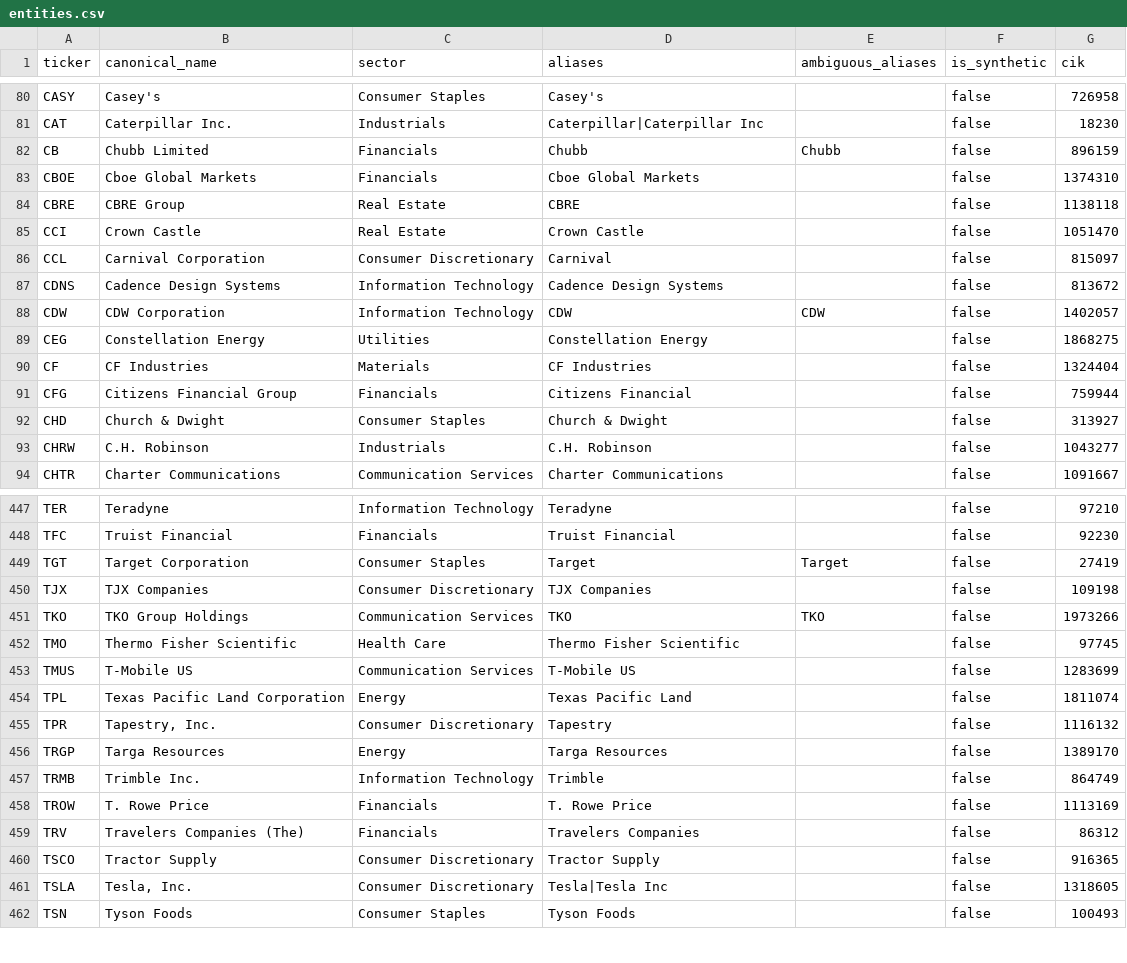
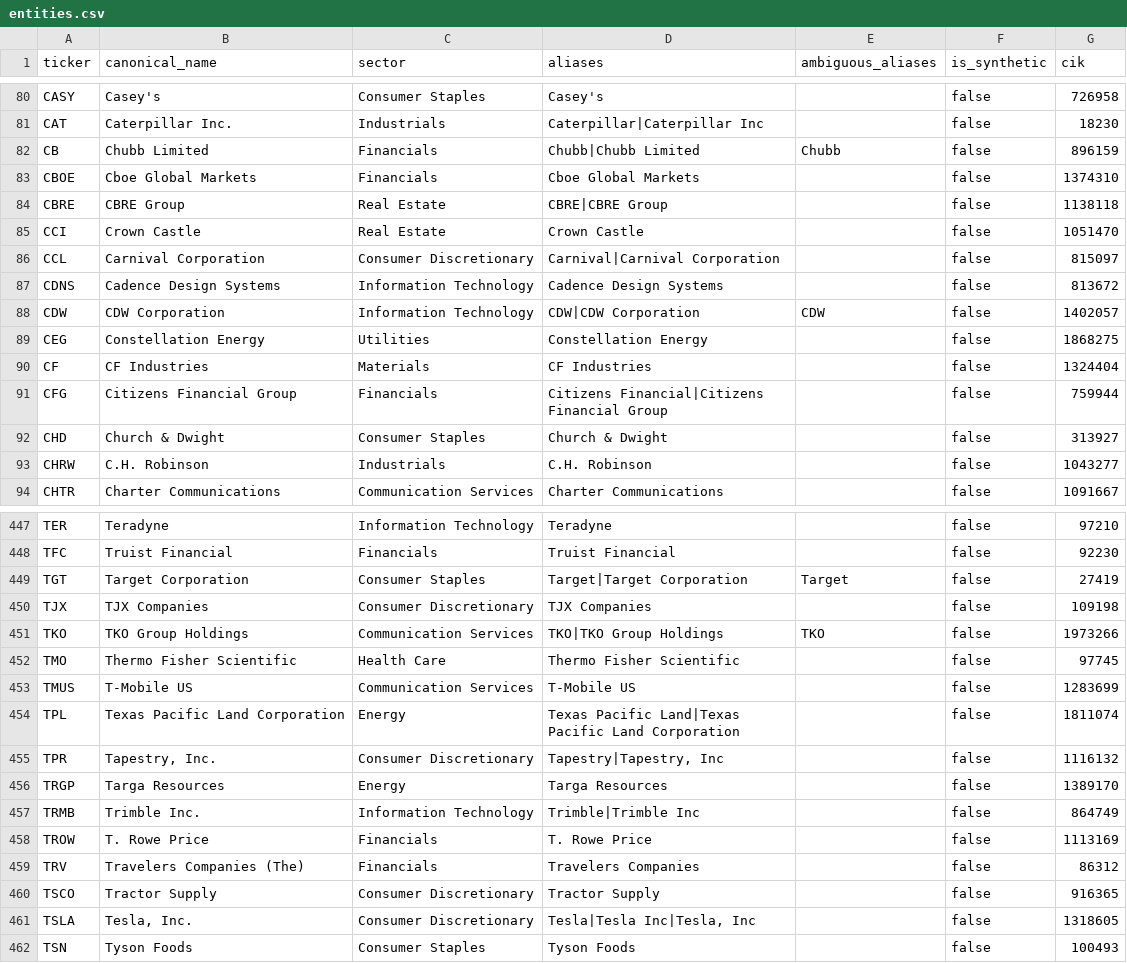
Before and after one commit to amaannn08/iit-kharagpur-aman-gupta-hackathon, a CSV file: data/universe/entities.csv, drawn as a sheet; only a part is shown, gaps mark what is left out; the diff covers the shown part only.

Commit message:
fix(nlp): link digit-led names and stop ambiguous aliases matching other names
Seen in the terminal on real Polygon news:
- '3M' was never linked: single-word aliases had to start with a
  capital letter, which a leading digit is not
- 'Southern Copper' linked to Southern Company (SO): an ambiguous
  one-word alias followed by another capitalized word is now treated
  as part of a different name
- the universe kept only cleaned names ('Southern'), so 'Southern
  Company' itself had no alias once that guard applied; full
  constituent names are now kept as aliases too
Polygon entity linking: precision 0.970 -> 0.971, recall 0.585 -> 0.588.

```diff
--- a/data/universe/entities.csv
+++ b/data/universe/entities.csv
@@ -81,12 +81,12 @@ CASY,Casey's,Consumer Staples,Casey's,,false,726958
 CAT,Caterpillar Inc.,Industrials,Caterpillar|Caterpillar Inc,,false,18230
-CB,Chubb Limited,Financials,Chubb,Chubb,false,896159
+CB,Chubb Limited,Financials,Chubb|Chubb Limited,Chubb,false,896159
 CBOE,Cboe Global Markets,Financials,Cboe Global Markets,,false,1374310
-CBRE,CBRE Group,Real Estate,CBRE,,false,1138118
+CBRE,CBRE Group,Real Estate,CBRE|CBRE Group,,false,1138118
 CCI,Crown Castle,Real Estate,Crown Castle,,false,1051470
-CCL,Carnival Corporation,Consumer Discretionary,Carnival,,false,815097
+CCL,Carnival Corporation,Consumer Discretionary,Carnival|Carnival Corporation,,false,815097
 CDNS,Cadence Design Systems,Information Technology,Cadence Design Systems,,false,813672
-CDW,CDW Corporation,Information Technology,CDW,CDW,false,1402057
+CDW,CDW Corporation,Information Technology,CDW|CDW Corporation,CDW,false,1402057
 CEG,Constellation Energy,Utilities,Constellation Energy,,false,1868275
 CF,CF Industries,Materials,CF Industries,,false,1324404
-CFG,Citizens Financial Group,Financials,Citizens Financial,,false,759944
+CFG,Citizens Financial Group,Financials,Citizens Financial|Citizens Financial Group,,false,759944
 CHD,Church & Dwight,Consumer Staples,Church & Dwight,,false,313927
@@ -448,11 +448,11 @@ TER,Teradyne,Information Technology,Teradyne,,false,97210
 TFC,Truist Financial,Financials,Truist Financial,,false,92230
-TGT,Target Corporation,Consumer Staples,Target,Target,false,27419
+TGT,Target Corporation,Consumer Staples,Target|Target Corporation,Target,false,27419
 TJX,TJX Companies,Consumer Discretionary,TJX Companies,,false,109198
-TKO,TKO Group Holdings,Communication Services,TKO,TKO,false,1973266
+TKO,TKO Group Holdings,Communication Services,TKO|TKO Group Holdings,TKO,false,1973266
 TMO,Thermo Fisher Scientific,Health Care,Thermo Fisher Scientific,,false,97745
 TMUS,T-Mobile US,Communication Services,T-Mobile US,,false,1283699
-TPL,Texas Pacific Land Corporation,Energy,Texas Pacific Land,,false,1811074
-TPR,"Tapestry, Inc.",Consumer Discretionary,Tapestry,,false,1116132
+TPL,Texas Pacific Land Corporation,Energy,Texas Pacific Land|Texas Pacific Land Corporation,,false,1811074
+TPR,"Tapestry, Inc.",Consumer Discretionary,"Tapestry|Tapestry, Inc",,false,1116132
 TRGP,Targa Resources,Energy,Targa Resources,,false,1389170
-TRMB,Trimble Inc.,Information Technology,Trimble,,false,864749
+TRMB,Trimble Inc.,Information Technology,Trimble|Trimble Inc,,false,864749
 TROW,T. Rowe Price,Financials,T. Rowe Price,,false,1113169
@@ -460,3 +460,3 @@ TRV,Travelers Companies (The),Financials,Travelers Companies,,false,86312
 TSCO,Tractor Supply,Consumer Discretionary,Tractor Supply,,false,916365
-TSLA,"Tesla, Inc.",Consumer Discretionary,Tesla|Tesla Inc,,false,1318605
+TSLA,"Tesla, Inc.",Consumer Discretionary,"Tesla|Tesla Inc|Tesla, Inc",,false,1318605
 TSN,Tyson Foods,Consumer Staples,Tyson Foods,,false,100493
```
Also changed, not shown: 89 edited cells elsewhere in this file, 3 other files.
